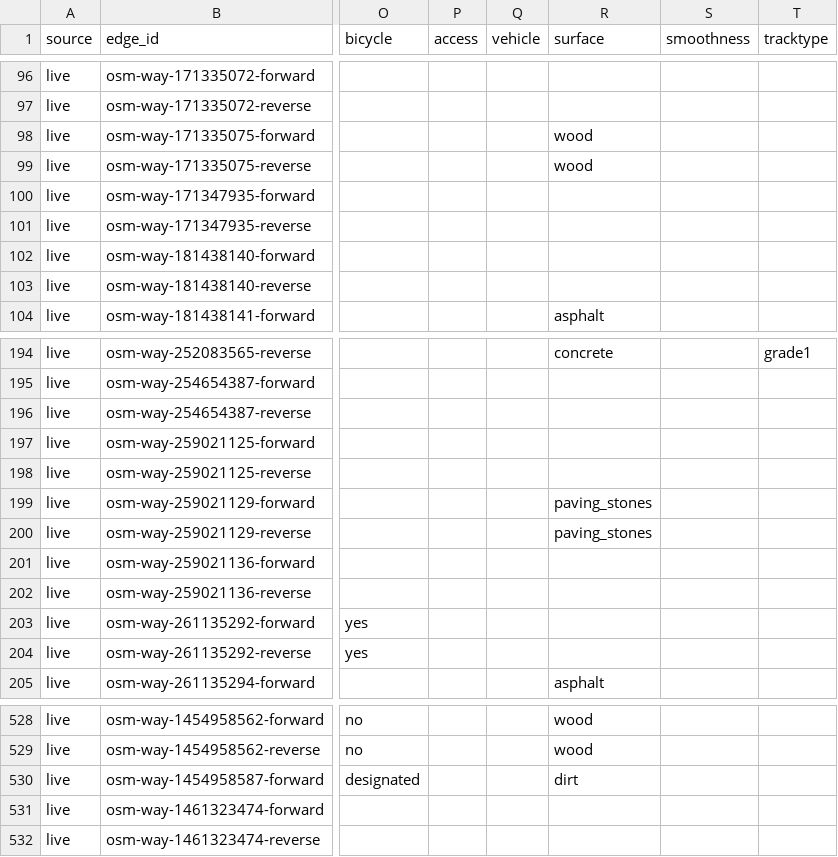
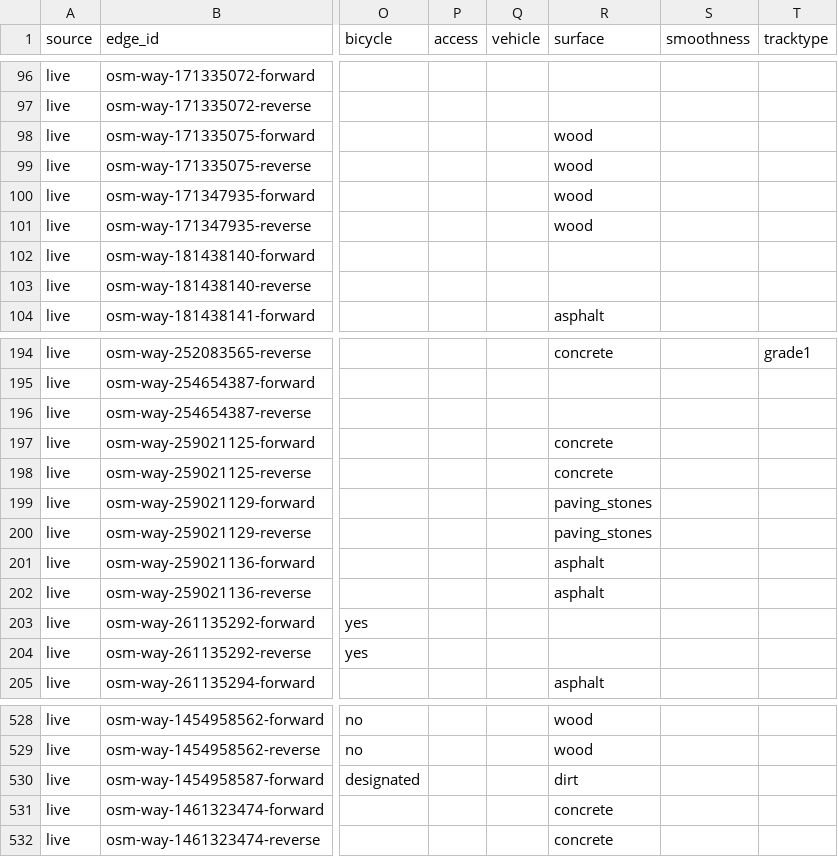
Before and after one commit to chtabay/longest-coasting-descent-france, a CSV file: outputs/phase1/live/structure_review.csv, drawn as a sheet; only a part is shown, gaps mark what is left out; the diff names each change by its address in the sheet, - before the commit and + after, or states it on an @@ line.

```diff
--- a/outputs/phase1/live/structure_review.csv
+++ b/outputs/phase1/live/structure_review.csv
-R100:R101 (surface): (empty)
+R100:R101 (surface): wood
-R197:R198 (surface): (empty)
+R197:R198 (surface): concrete
-R201:R202 (surface): (empty)
+R201:R202 (surface): asphalt
-R531:R532 (surface): (empty)
+R531:R532 (surface): concrete
```
Also changed, not shown: outputs/phase1/live/elevation_source_comparison.csv, outputs/phase1/live/http_transaction_log.csv, 40 other files.
